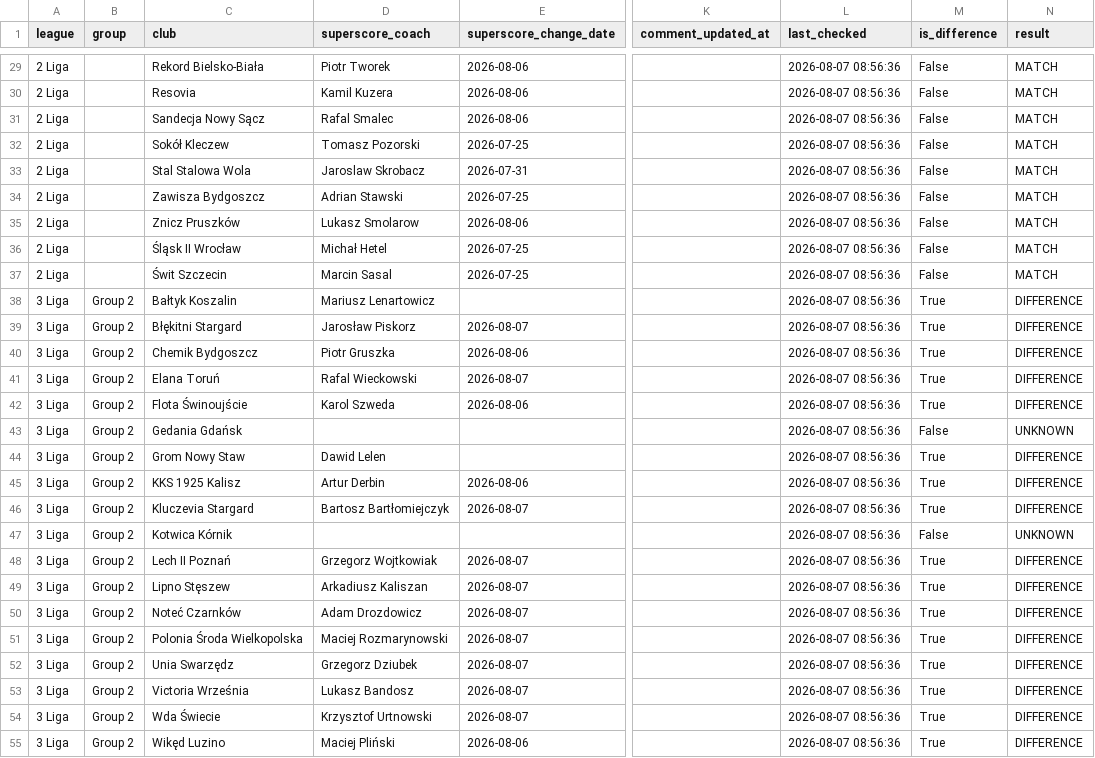
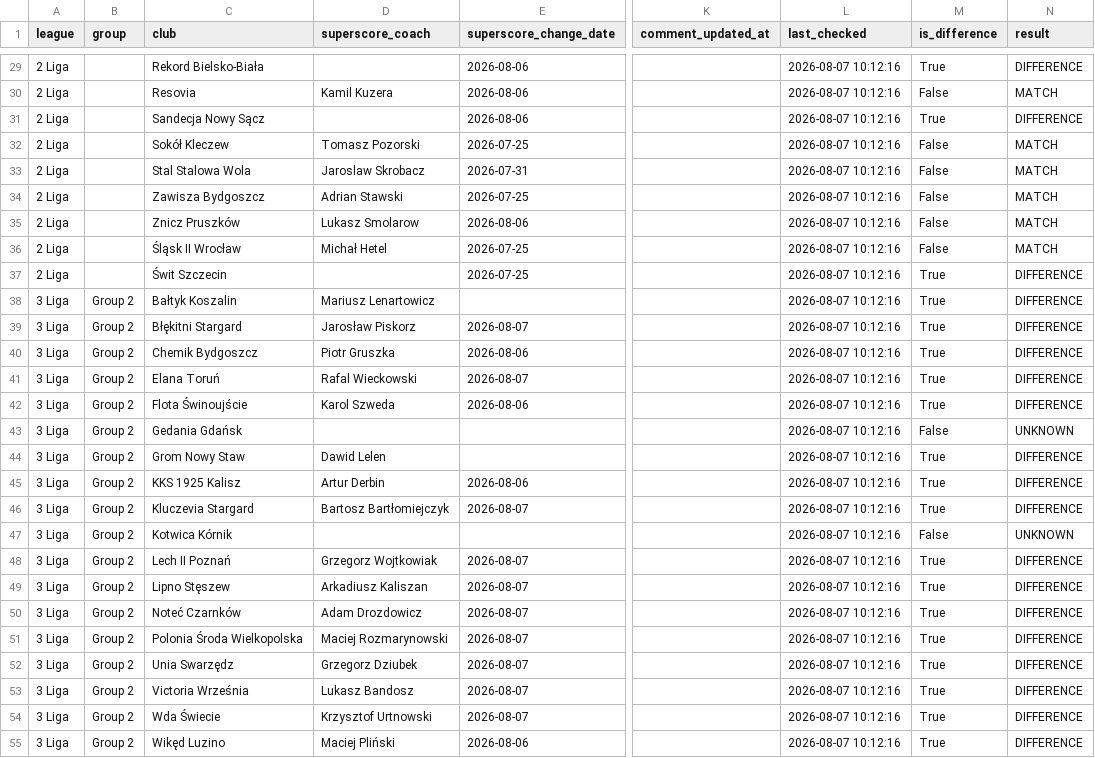
Before and after one commit to kacper16010/coach-monitor, a CSV file: results.csv, drawn as a sheet; only a part is shown, gaps mark what is left out; the diff covers the shown part only; the diff names each change by its address in the sheet, - before the commit and + after, or states it on an @@ line.

Commit message:
Update coach data (all / all)

```diff
--- a/results.csv
+++ b/results.csv
-D29 (superscore_coach): Piotr Tworek
+D29 (superscore_coach): (empty)
-L29:L55 (last_checked): 2026-08-07 08:56:36
+L29:L55 (last_checked): 2026-08-07 10:12:16
-M29 (is_difference): False
+M29 (is_difference): True
-N29 (result): MATCH
+N29 (result): DIFFERENCE
-D31 (superscore_coach): Rafal Smalec
+D31 (superscore_coach): (empty)
-M31 (is_difference): False
+M31 (is_difference): True
-N31 (result): MATCH
+N31 (result): DIFFERENCE
-D37 (superscore_coach): Marcin Sasal
+D37 (superscore_coach): (empty)
-M37 (is_difference): False
+M37 (is_difference): True
-N37 (result): MATCH
+N37 (result): DIFFERENCE
```
Also changed, not shown: 130 edited cells elsewhere in this file.
